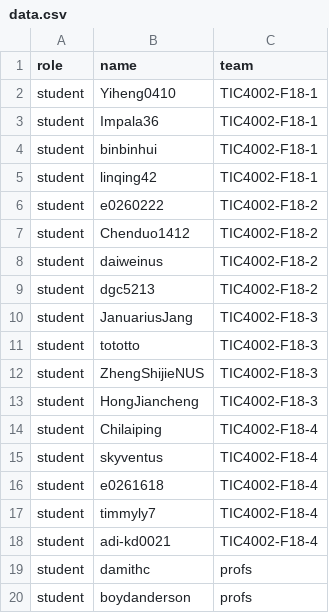
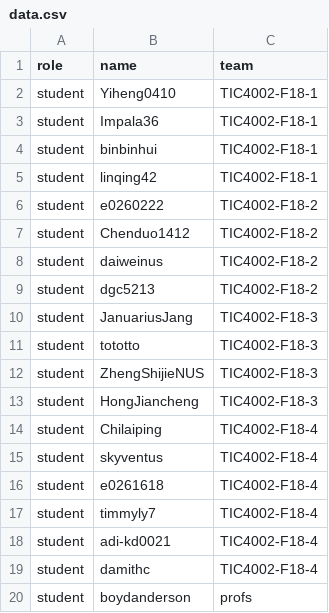
Before and after one commit to nus-tic4002-AY2021S2/pe, a CSV file: data.csv, drawn as a sheet.

Commit message:
Add damith to team 4

```diff
--- a/data.csv
+++ b/data.csv
@@ -18,3 +18,3 @@ student,timmyly7,TIC4002-F18-4
 student,adi-kd0021,TIC4002-F18-4
-student,damithc,profs
+student,damithc,TIC4002-F18-4
 student,boydanderson,profs
```
